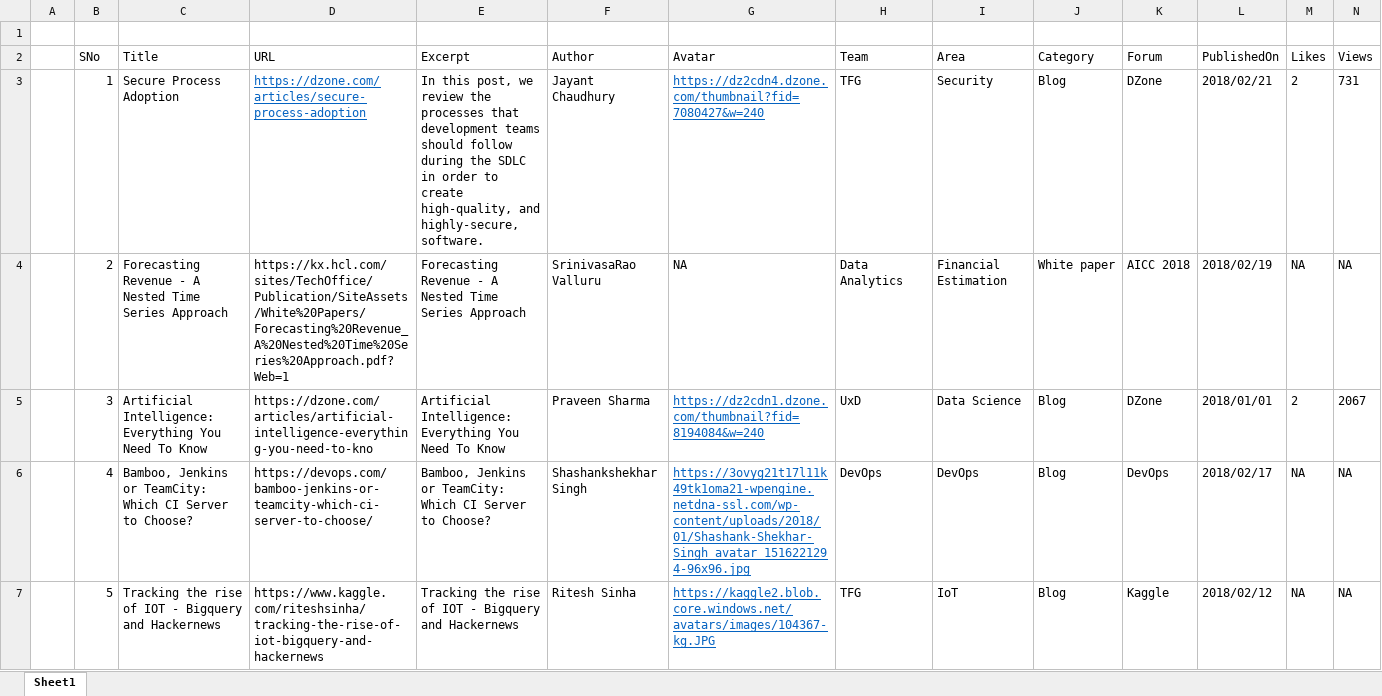
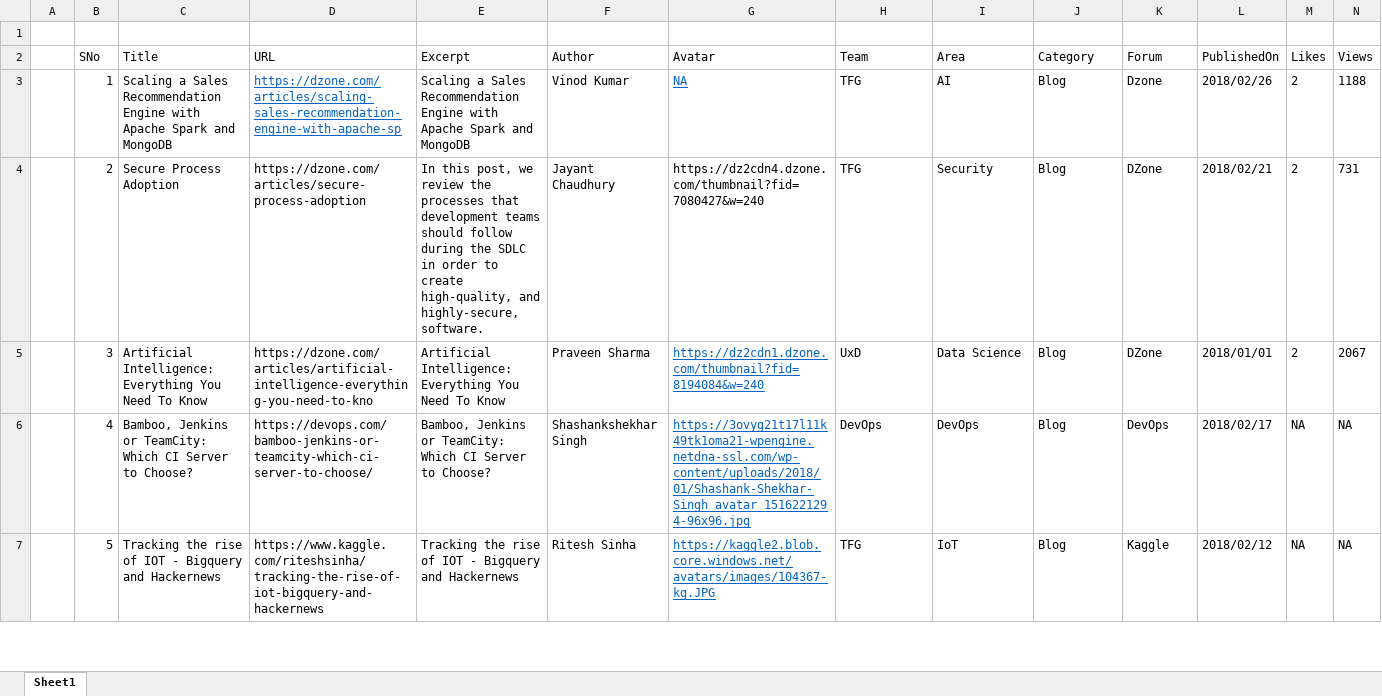
Before and after one commit to tsukhu/gatsby-material-ui-starter, an Excel workbook: src/data/publications.xlsx, sheet Sheet1, drawn as a sheet; only a part is shown; values as stored, in another font and other column widths than the file's, no borders; the diff covers the shown part only; the diff names each change by its address in the sheet, - before the commit and + after, or states it on an @@ line.

Commit message:
Fixed the publications xls issues and added date formatting

```diff
--- a/src/data/publications.xlsx (sheet Sheet1)
+++ b/src/data/publications.xlsx (sheet Sheet1)
-C3 (Title): Secure Process Adoption
+C3 (Title): Scaling a Sales Recommendation Engine with Apache Spark and MongoDB
-D3 (URL): https://dzone.com/articles/secure-process-adoption
+D3 (URL): https://dzone.com/articles/scaling-sales-recommendation-engine-with-apache-sp
-E3 (Excerpt): In this post, we review the processes that development teams should follow during the SDLC in order to create high-quality, and highly-secure, software.
+E3 (Excerpt): Scaling a Sales Recommendation Engine with Apache Spark and MongoDB
-F3 (Author): Jayant Chaudhury
+F3 (Author): Vinod Kumar
-G3 (Avatar): https://dz2cdn4.dzone.com/thumbnail?fid=7080427&w=240
+G3 (Avatar): NA
-I3 (Area): Security
+I3 (Area): AI
-K3 (Forum): DZone
+K3 (Forum): Dzone
-L3 (PublishedOn): 2018/02/21
+L3 (PublishedOn): 2018/02/26
-N3 (Views): 731
+N3 (Views): 1188
-C4 (Title): Forecasting Revenue - A Nested Time Series Approach
+C4 (Title): Secure Process Adoption
-D4 (URL): https://kx.hcl.com/sites/TechOffice/Publication/SiteAssets/White%20Papers/Forecasting%20Revenue_A%20Nested%20Time%20Series%20Approach.pdf?Web=1
+D4 (URL): https://dzone.com/articles/secure-process-adoption
-E4 (Excerpt): Forecasting Revenue - A Nested Time Series Approach
+E4 (Excerpt): In this post, we review the processes that development teams should follow during the SDLC in order to create high-quality, and highly-secure, software.
-F4 (Author): SrinivasaRao Valluru
+F4 (Author): Jayant Chaudhury
-G4 (Avatar): NA
+G4 (Avatar): https://dz2cdn4.dzone.com/thumbnail?fid=7080427&w=240
-H4 (Team): Data Analytics
+H4 (Team): TFG
-I4 (Area): Financial Estimation
+I4 (Area): Security
-J4 (Category): White paper
+J4 (Category): Blog
-K4 (Forum): AICC 2018
+K4 (Forum): DZone
-L4 (PublishedOn): 2018/02/19
+L4 (PublishedOn): 2018/02/21
-M4 (Likes): NA
+M4 (Likes): 2
-N4 (Views): NA
+N4 (Views): 731
```
Also changed, not shown: 48 added rows, 4 edited cells and cell formats elsewhere in this sheet, 1 other file.
